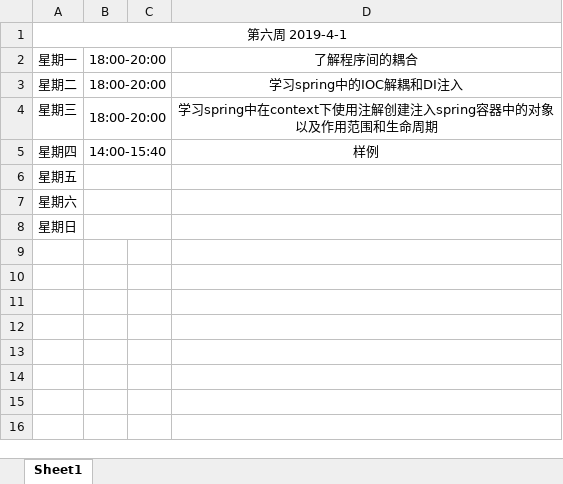
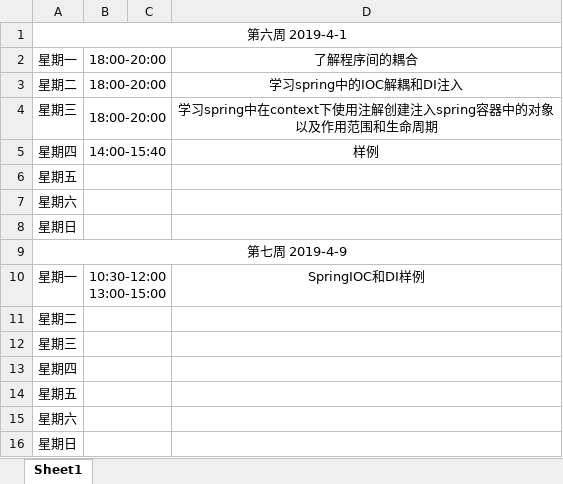
Before and after one commit to ly934060690/OSALS, an Excel workbook: 201708044207XPJ/工作完成表.xlsx, sheet Sheet1, drawn as a sheet; values as stored, in another font and other column widths than the file's, no borders; the diff names each change by its address in the sheet, - before the commit and + after, or states it on an @@ line.

```diff
--- a/201708044207XPJ/工作完成表.xlsx (sheet Sheet1)
+++ b/201708044207XPJ/工作完成表.xlsx (sheet Sheet1)
+row 9: 第七周 2019-4-9
+row 10: 星期一 | 10:30-12:00 13:00-15:00 |  | SpringIOC和DI样例
+row 11: 星期二
+row 12: 星期三
+row 13: 星期四
+row 14: 星期五
+row 15: 星期六
+row 16: 星期日
```
Also changed, not shown: 13 other files.
